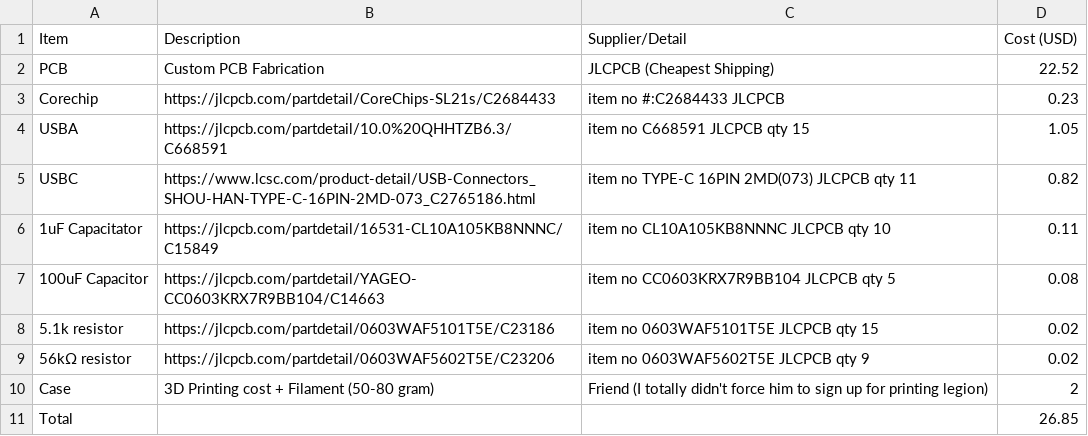
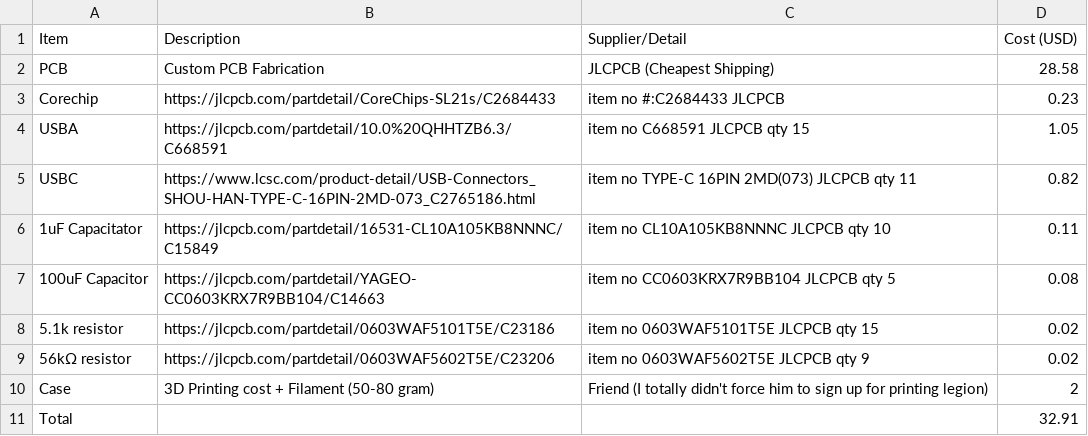
Before and after one commit to insertnewusername/usbhub, a CSV file: BOM.csv, drawn as a sheet.

Commit message:
whoops forgot conversion

```diff
--- a/BOM.csv
+++ b/BOM.csv
@@ -1,3 +1,3 @@
 Item,Description,Supplier/Detail,Cost (USD)
-PCB, Custom PCB Fabrication, JLCPCB (Cheapest Shipping),22.52
+PCB, Custom PCB Fabrication, JLCPCB (Cheapest Shipping),28.58
 Corechip, https://jlcpcb.com/partdetail/CoreChips-SL21s/C2684433, item no #:C2684433 JLCPCB, 0.23
@@ -10,2 +10,2 @@ USBC, https://www.lcsc.com/product-detail/USB-Connectors_SHOU-HAN-TYPE-C-16PIN-2
 Case,3D Printing cost +  Filament (50-80 gram), Friend (I totally didn't force him to sign up for printing legion),2
-Total,,, 26.85
+Total,,, 32.91
```
